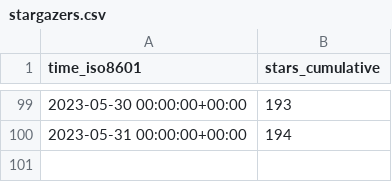
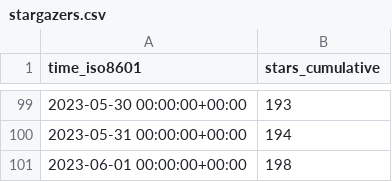
Before and after one commit to GameDeveloperS001/ECS-Megacity-Sample, a CSV file: Unity-Technologies/Megacity-Sample/ghrs-data/stargazers.csv, drawn as a sheet; only a part is shown, gaps mark what is left out; the diff names each change by its address in the sheet, - before the commit and + after, or states it on an @@ line.

```diff
--- a/Unity-Technologies/Megacity-Sample/ghrs-data/stargazers.csv
+++ b/Unity-Technologies/Megacity-Sample/ghrs-data/stargazers.csv
+row 101: 2023-06-01 00:00:00+00:00 | 198
```
